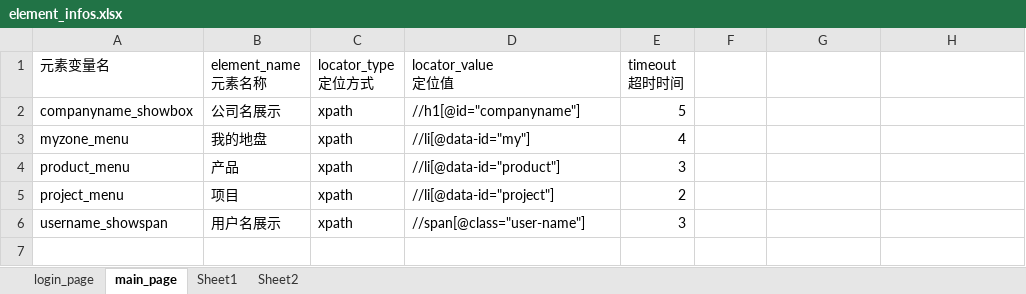
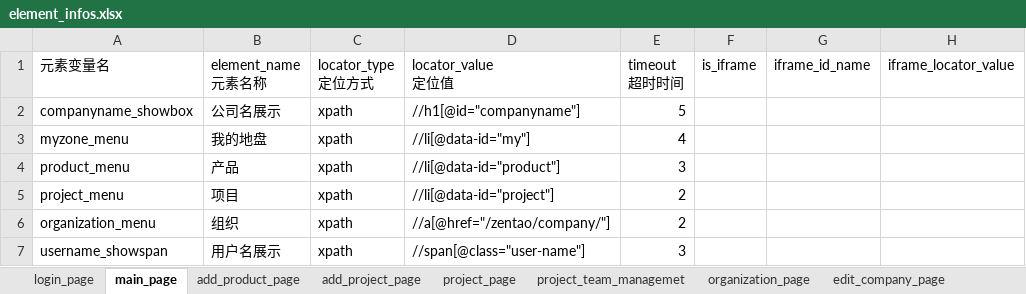
Before and after one commit to Claire-qin/PO_UI_Test_Framework, an Excel workbook: element_infos_datas/element_infos.xlsx, sheet main_page, drawn as a sheet; values as stored, in another font and other column widths than the file's, no borders; the diff names each change by its address in the sheet, - before the commit and + after, or states it on an @@ line.

```diff
--- a/element_infos_datas/element_infos.xlsx (sheet main_page)
+++ b/element_infos_datas/element_infos.xlsx (sheet main_page)
-sheet tab: Sheet1
+sheet tab: add_product_page
-sheet tab: Sheet2
+sheet tab: project_page
+sheet tab: add_project_page
+sheet tab: project_team_managemet
+sheet tab: organization_page
+sheet tab: edit_company_page
-F1: (empty)
+F1: is_iframe
-G1: (empty)
+G1: iframe_id_name
-H1: (empty)
+H1: iframe_locator_value
+row 6: organization_menu | 组织 | xpath | //a[@href="/zentao/company/"] | 2
```
Also changed, not shown: sheet add_product_page, sheet project_page, sheet login_page, other sheet tabs, 15 other files.
